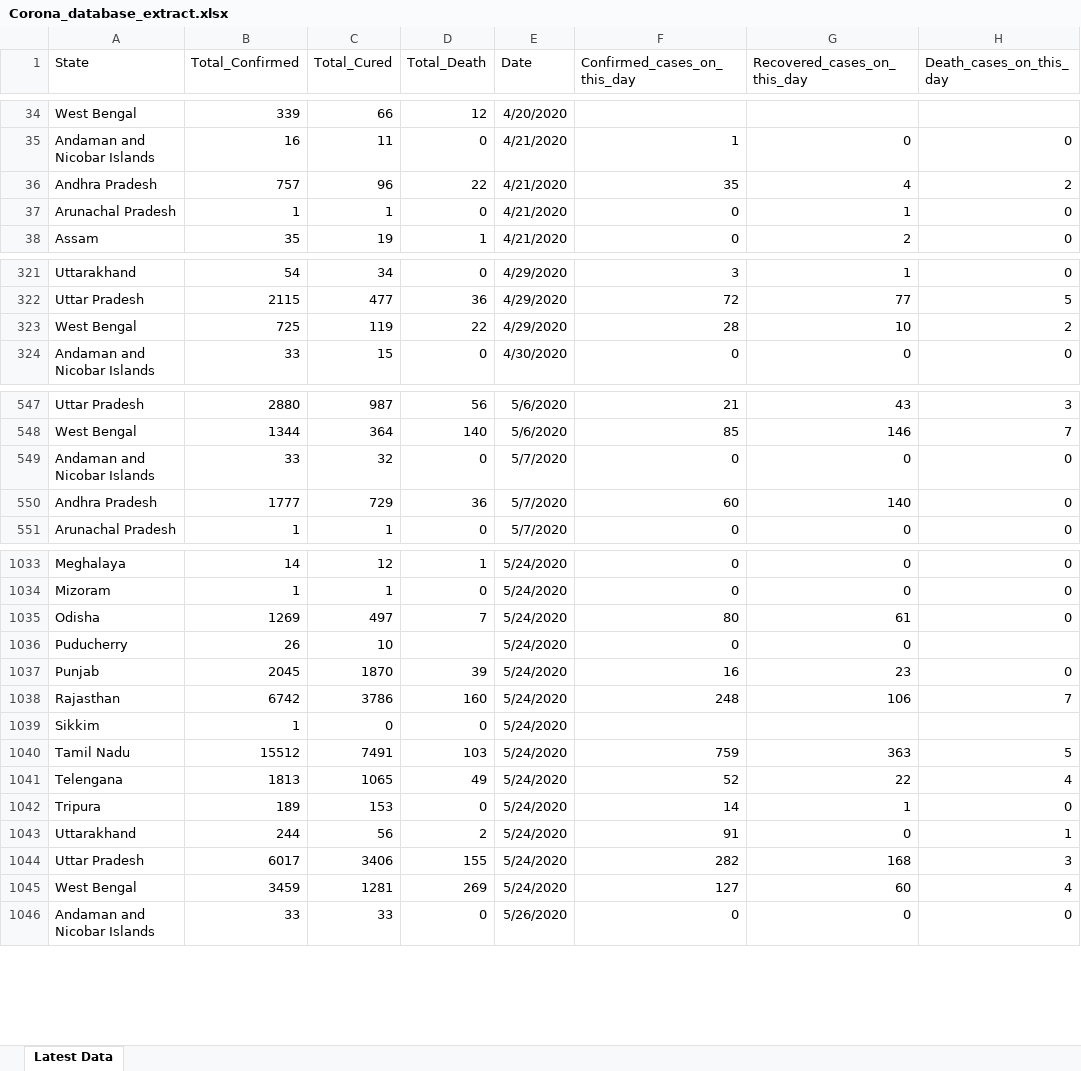
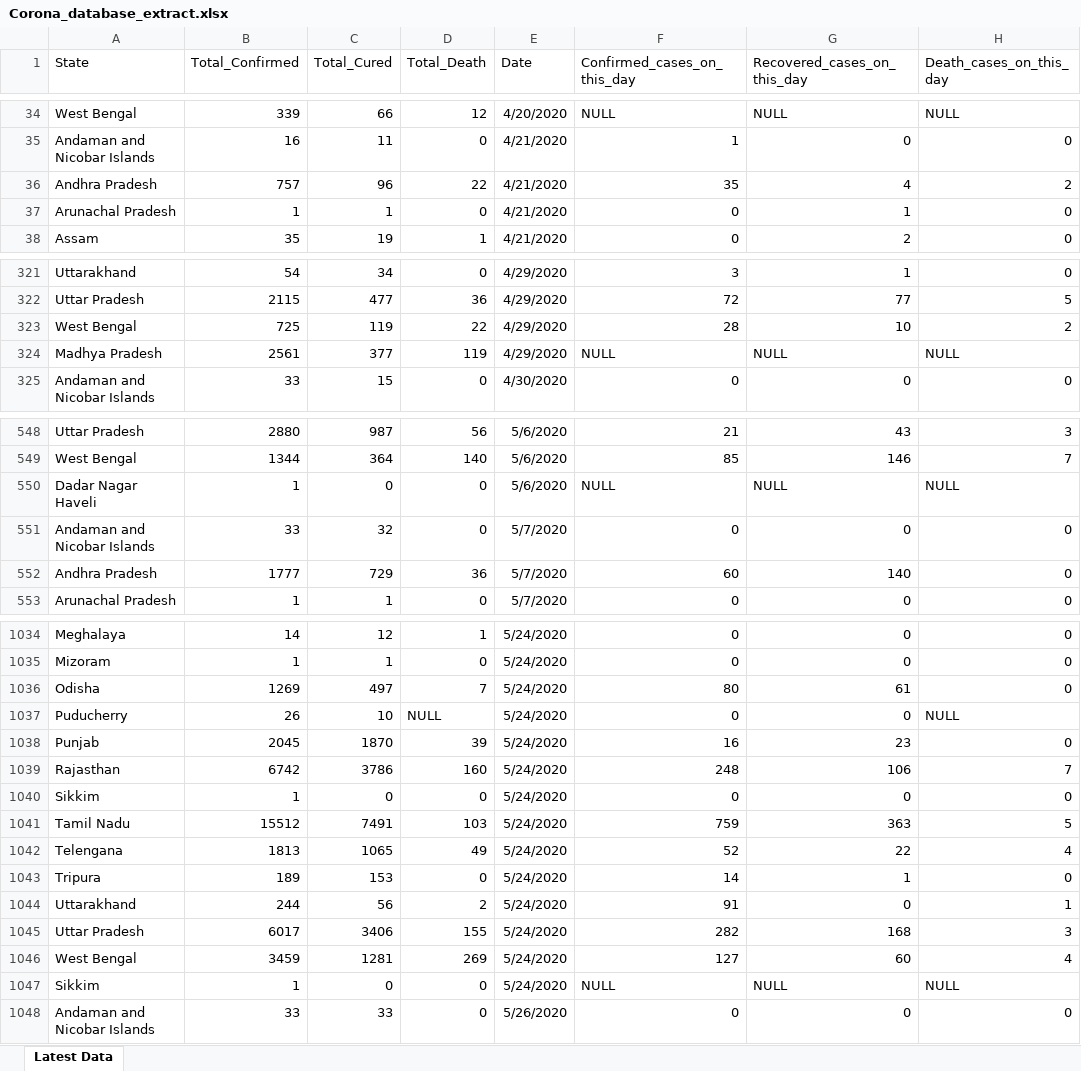
Before and after one commit to Krish8653/Covid_19_India, an Excel workbook: Corona_database_extract.xlsx, sheet Latest Data, drawn as a sheet; only a part is shown, gaps mark what is left out; values as stored, in another font and other column widths than the file's, no borders; table styles not drawn; addresses are those after the commit; the diff covers the shown part only; the diff names each change by its address in the sheet, - before the commit and + after, or states it on an @@ line.

Commit message:
adding latest file

```diff
--- a/Corona_database_extract.xlsx (sheet Latest Data)
+++ b/Corona_database_extract.xlsx (sheet Latest Data)
-F34 (Confirmed_cases_on_this_day): (empty)
+F34 (Confirmed_cases_on_this_day): NULL
-G34 (Recovered_cases_on_this_day): (empty)
+G34 (Recovered_cases_on_this_day): NULL
-H34 (Death_cases_on_this_day): (empty)
+H34 (Death_cases_on_this_day): NULL
+row 324: Madhya Pradesh | 2561 | 377 | 119 | 4/29/2020 | NULL | NULL | NULL
+row 550: Dadar Nagar Haveli | 1 | 0 | 0 | 5/6/2020 | NULL | NULL | NULL
-D1037 (Total_Death): (empty)
+D1037 (Total_Death): NULL
-H1037 (Death_cases_on_this_day): (empty)
+H1037 (Death_cases_on_this_day): NULL
-F1040 (Confirmed_cases_on_this_day): (empty)
+F1040 (Confirmed_cases_on_this_day): 0
-G1040 (Recovered_cases_on_this_day): (empty)
+G1040 (Recovered_cases_on_this_day): 0
-H1040 (Death_cases_on_this_day): (empty)
+H1040 (Death_cases_on_this_day): 0
+row 1047: Sikkim | 1 | 0 | 0 | 5/24/2020 | NULL | NULL | NULL
```
Also changed, not shown: 120 added rows, 16 removed rows and 68 edited cells elsewhere in this sheet, 1 other file.
